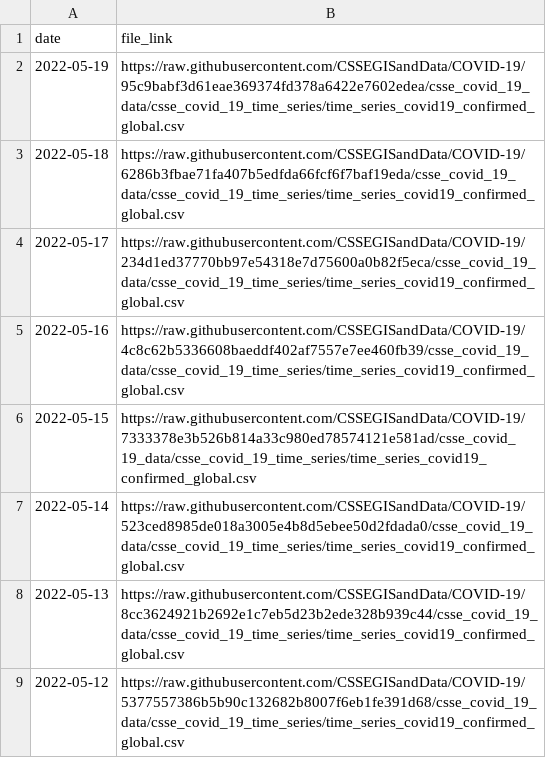
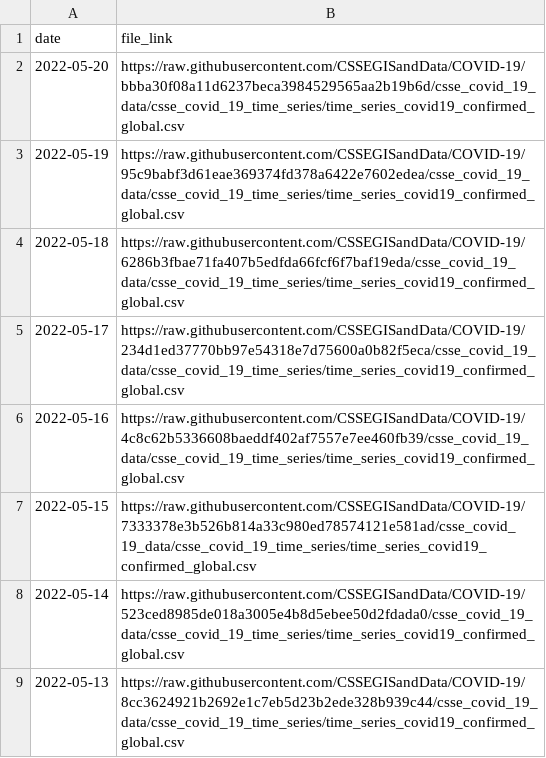
Before and after one commit to reichlab/covidData, a CSV file: data/jhu_global_cases_data_links.csv, drawn as a sheet; only a part is shown; the shorter side is filled out with more unchanged rows; the diff names each change by its address in the sheet, - before the commit and + after, or states it on an @@ line.

```diff
--- a/data/jhu_global_cases_data_links.csv
+++ b/data/jhu_global_cases_data_links.csv
+row 2: 2022-05-20 | https://raw.githubusercontent.com/CSSEGISandData/COVID-19/bbba30f08a11d6237beca3984529565aa2b19b6d/csse_covid_19_data/csse_covid_19_time_series/time_series_covid19_confirmed_global.csv
```
Also changed, not shown: data/jhu_global_deaths_data_links.csv, data/jhu_us_cases_data_links.csv, 1 other file.
